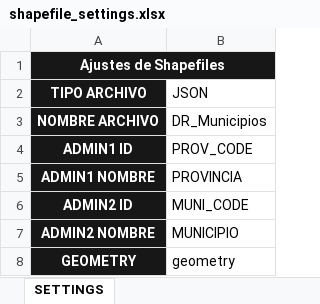
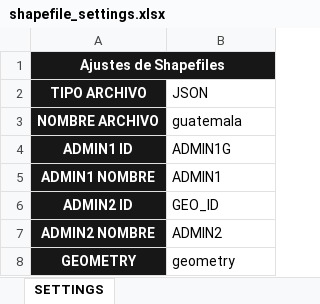
Before and after one commit to Oliversinn/polio-risk, an Excel workbook: src/Shapefile_prep/shapefile_settings.xlsx, sheet SETTINGS, drawn as a sheet; values as stored, in another font and other column widths than the file's, no borders; the diff names each change by its address in the sheet, - before the commit and + after, or states it on an @@ line.

```diff
--- a/src/Shapefile_prep/shapefile_settings.xlsx (sheet SETTINGS)
+++ b/src/Shapefile_prep/shapefile_settings.xlsx (sheet SETTINGS)
-B3 (JSON): DR_Municipios
+B3 (JSON): guatemala
-B4 (JSON): PROV_CODE
+B4 (JSON): ADMIN1G
-B5 (JSON): PROVINCIA
+B5 (JSON): ADMIN1
-B6 (JSON): MUNI_CODE
+B6 (JSON): GEO_ID
-B7 (JSON): MUNICIPIO
+B7 (JSON): ADMIN2
```
Also changed, not shown: src/Shapefile_prep/geocodigos_nombres.xlsx, 14 other files.
